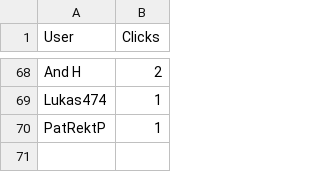
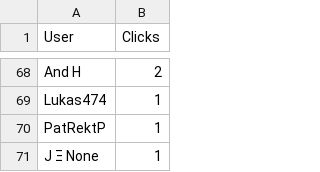
Before and after one commit to CryptoDevving/telegram-bot_X7, a CSV file: logs/clicks.csv, drawn as a sheet; only a part is shown, gaps mark what is left out.

Commit message:
auto: update clicks log

```diff
--- a/logs/clicks.csv
+++ b/logs/clicks.csv
@@ -70 +70,2 @@ Lukas474,1
 PatRektP,1
+J Ξ None,1
```
